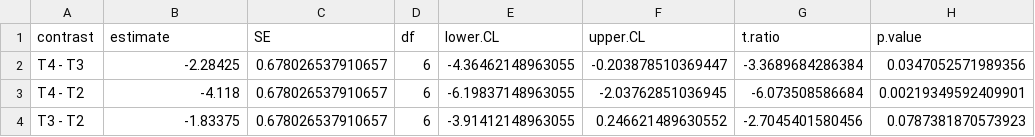
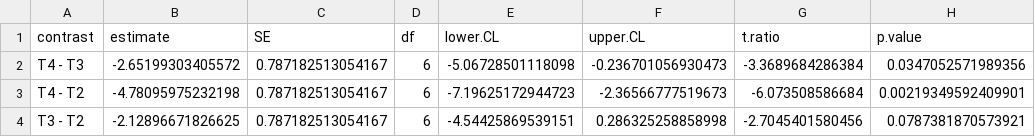
Before and after one commit to Pr1nc3sso/Xilei-Living-cover-crop, a CSV file: 5-Analysis/Yield_results/Tukey_comparisons.csv, drawn as a sheet.

```diff
--- a/5-Analysis/Yield_results/Tukey_comparisons.csv
+++ b/5-Analysis/Yield_results/Tukey_comparisons.csv
@@ -1,4 +1,4 @@
 "contrast","estimate","SE","df","lower.CL","upper.CL","t.ratio","p.value"
-"T4 - T3",-2.28425,0.678026537910657,6,-4.36462148963055,-0.203878510369447,-3.3689684286384,0.0347052571989356
-"T4 - T2",-4.118,0.678026537910657,6,-6.19837148963055,-2.03762851036945,-6.073508586684,0.00219349592409901
-"T3 - T2",-1.83375,0.678026537910657,6,-3.91412148963055,0.246621489630552,-2.7045401580456,0.0787381870573923
+"T4 - T3",-2.65199303405572,0.787182513054167,6,-5.06728501118098,-0.236701056930473,-3.3689684286384,0.0347052571989356
+"T4 - T2",-4.78095975232198,0.787182513054167,6,-7.19625172944723,-2.36566777519673,-6.073508586684,0.00219349592409901
+"T3 - T2",-2.12896671826625,0.787182513054167,6,-4.54425869539151,0.286325258858998,-2.7045401580456,0.0787381870573921
```
Also changed, not shown: 5-Analysis/Yield_results/ANOVA.csv, 5-Analysis/Yield_results/Adjusted_means.csv, 45 other files.
